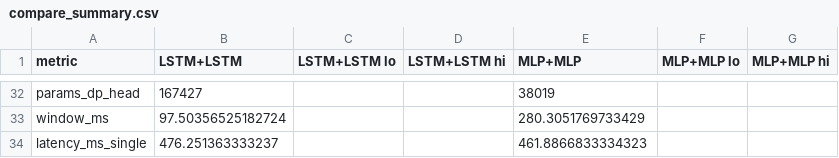
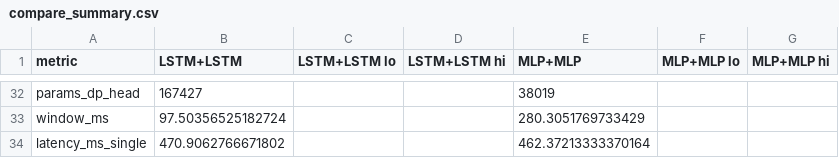
Before and after one commit to TIML-Group/PSS_PINN, a CSV file: bus_9/compare_out_s42/compare_summary.csv, drawn as a sheet; only a part is shown, gaps mark what is left out.

```diff
--- a/bus_9/compare_out_s42/compare_summary.csv
+++ b/bus_9/compare_out_s42/compare_summary.csv
@@ -33,2 +33,2 @@ params_dp_head,167427,,,38019,,
 window_ms,97.50356525182724,,,280.3051769733429,,
-latency_ms_single,476.251363333237,,,461.8866833334323,,
+latency_ms_single,470.9062766671802,,,462.37213333370164,,
```
Also changed, not shown: bus_30/compare_out_own_s42/compare_summary.csv, 23 other files.
